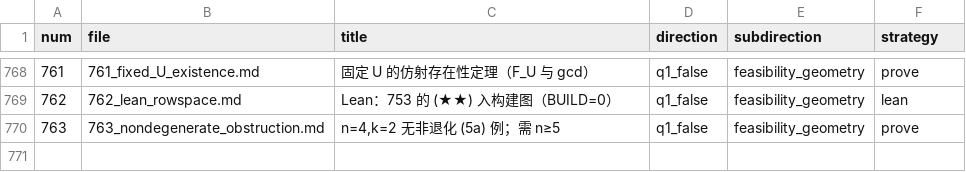
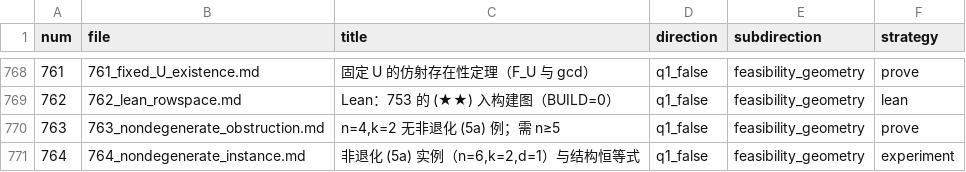
Before and after one commit to Zhengshuji/q1-test-temp, a TSV file: workspace/ATTEMPTS_INDEX.tsv, drawn as a sheet; only a part is shown, gaps mark what is left out; the diff names each change by its address in the sheet, - before the commit and + after, or states it on an @@ line.

```diff
--- a/workspace/ATTEMPTS_INDEX.tsv
+++ b/workspace/ATTEMPTS_INDEX.tsv
+row 771: 764 | 764_nondegenerate_instance.md | 非退化 (5a) 实例（n=6,k=2,d=1）与结构恒等式 | q1_false | feasibility_geometry | experiment
```
Also changed, not shown: 4 other files.
